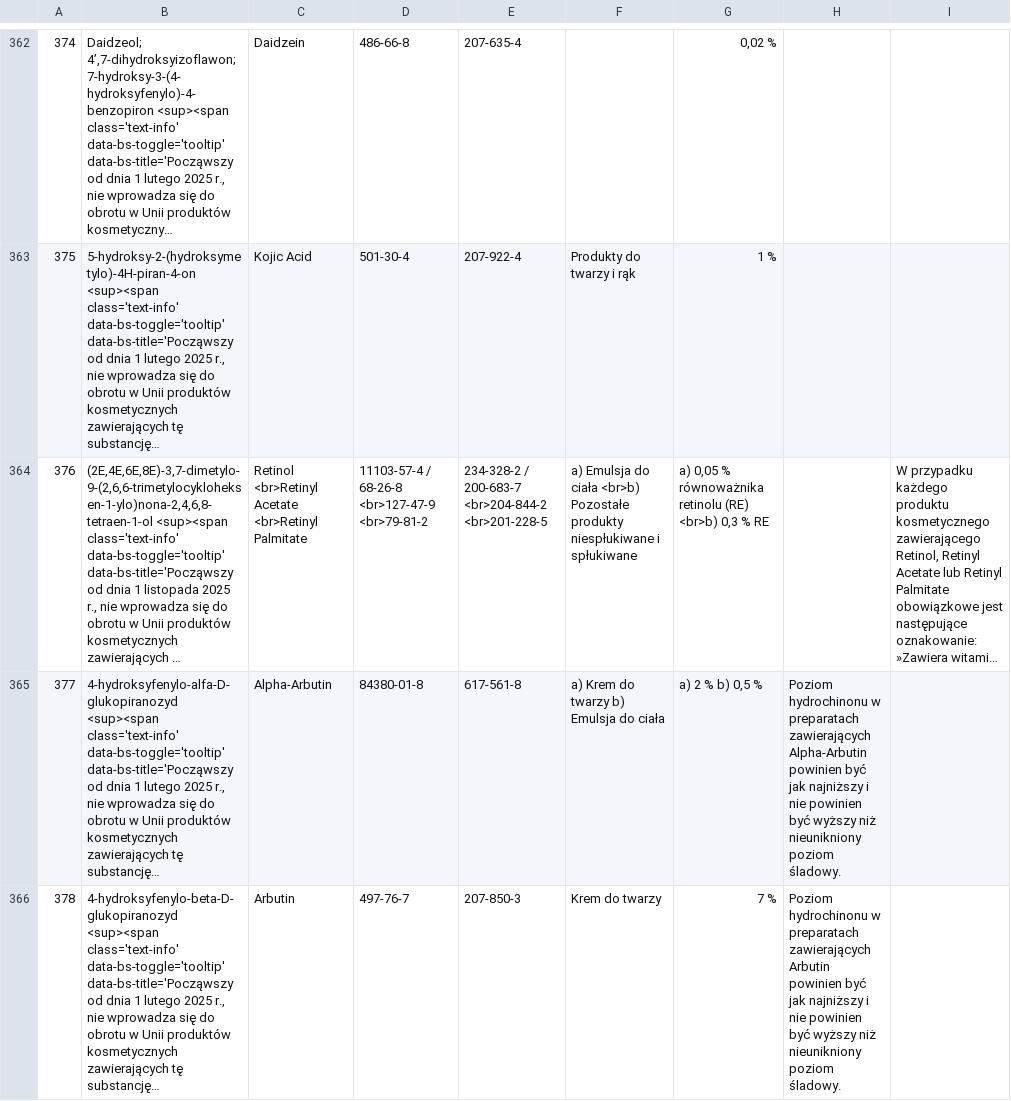
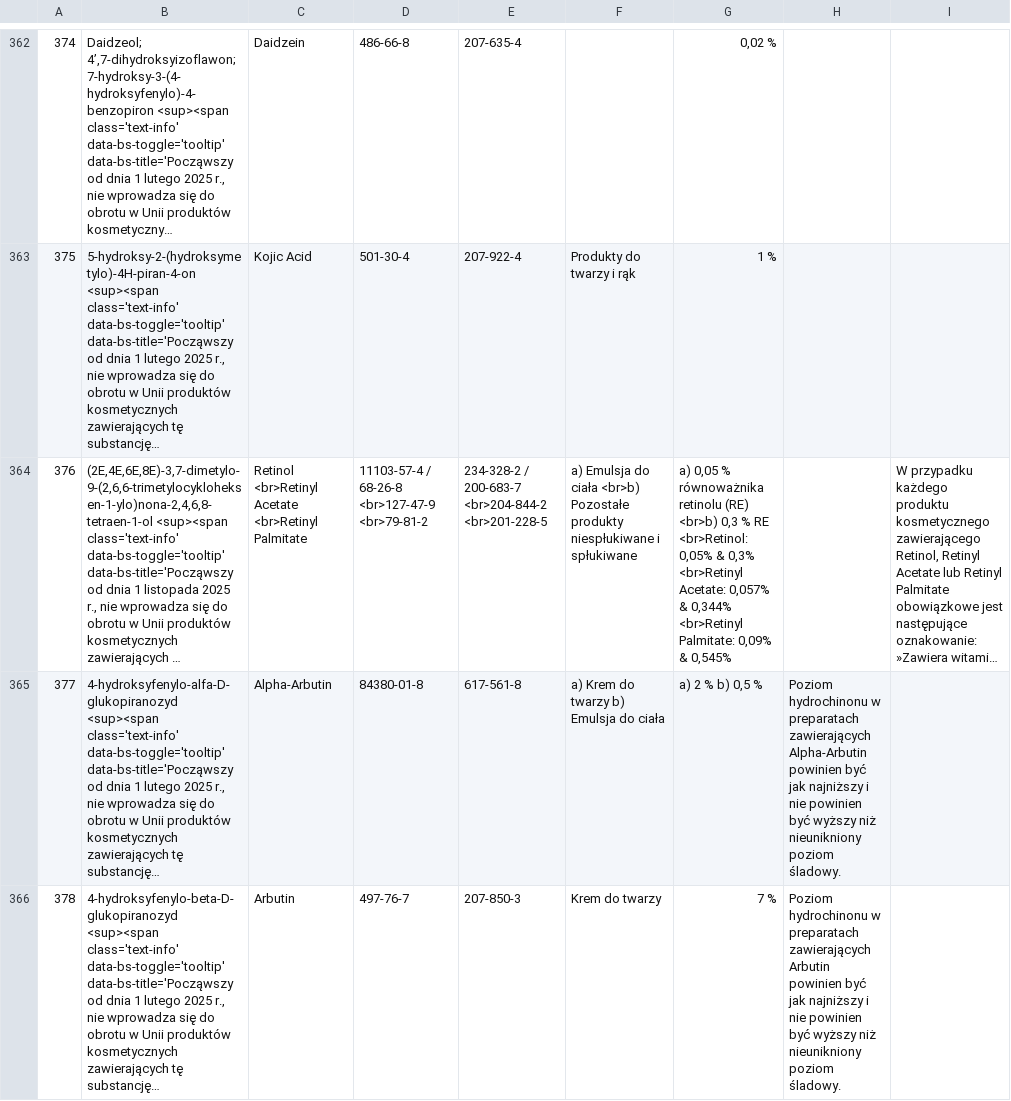
Before and after one commit to mikolajpietka/inci-decoder, a CSV file: A3.csv, drawn as a sheet; only a part is shown, gaps mark what is left out; long unchanged cells end in …; the diff names each change by its address in the sheet, - before the commit and + after, or states it on an @@ line.

Commit message:
Retinol Equivalent calculation

```diff
--- a/A3.csv
+++ b/A3.csv
-G364: …% RE
+G364: …% RE <br>Retinol: 0,05% & 0,3% <br>Retinyl Acetate: 0,057% & 0,344% <br>Retinyl Palmitate: 0,09% & 0,545%
```
